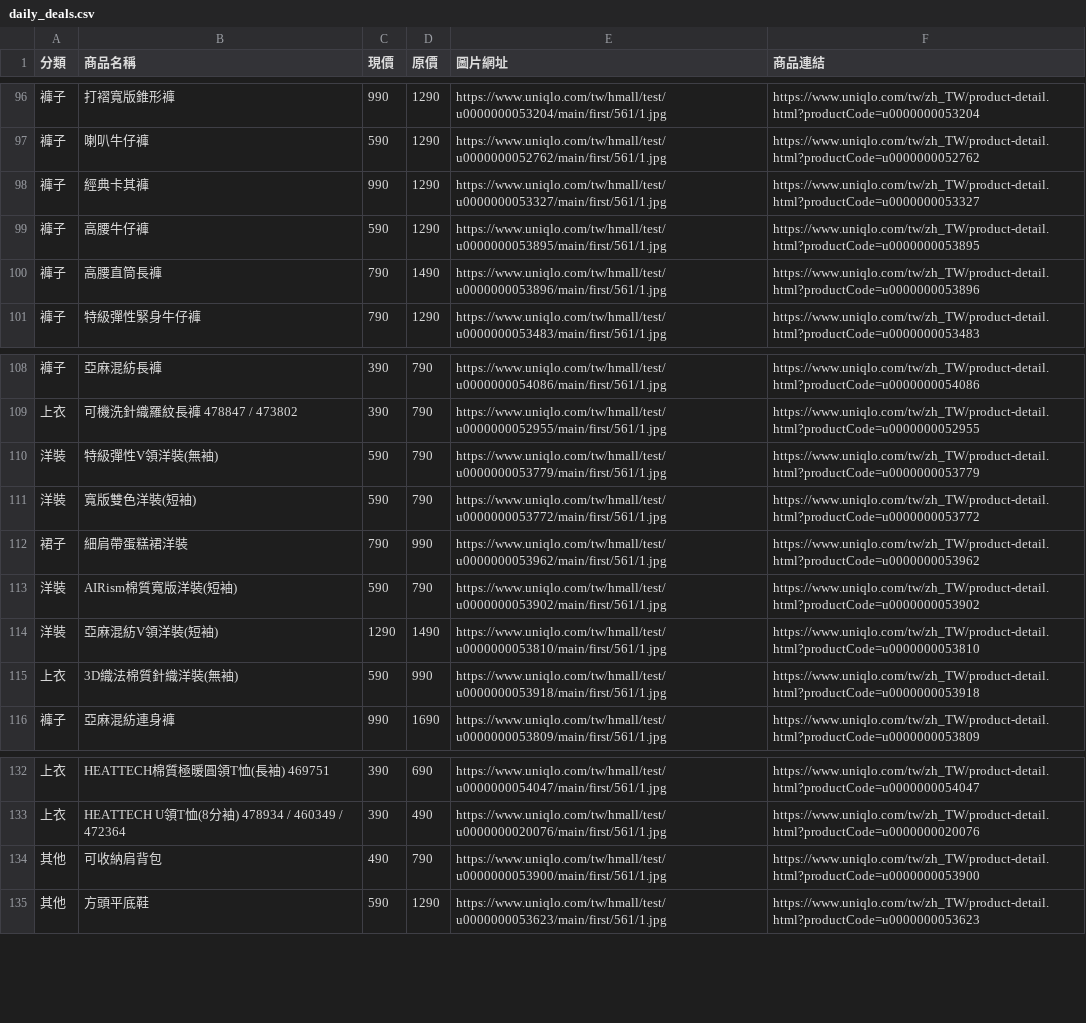
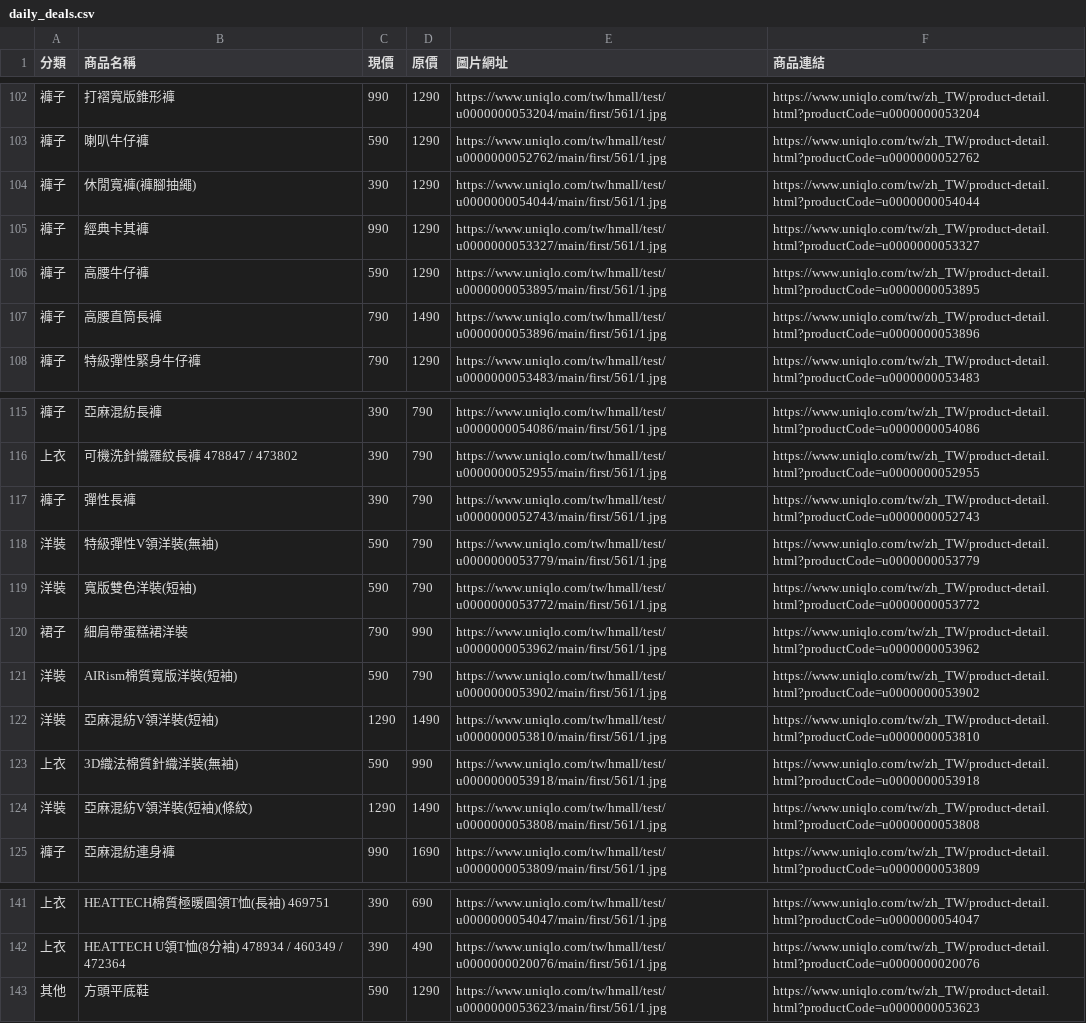
Before and after one commit to mooder16/on-sell-tracker, a CSV file: daily_deals.csv, drawn as a sheet; only a part is shown, gaps mark what is left out; the diff covers the shown part only.

```diff
--- a/daily_deals.csv
+++ b/daily_deals.csv
@@ -97,2 +103,3 @@
 褲子,喇叭牛仔褲,590,1290,https://www.uniqlo.com/tw/hmall/test/u0000000052762/main/first/561/1.jpg,https://www.uniqlo.com/tw/zh_TW/product-detail.html?productCode=u0000000052762
+褲子,休閒寬褲(褲腳抽繩),390,1290,https://www.uniqlo.com/tw/hmall/test/u0000000054044/main/first/561/1.jpg,https://www.uniqlo.com/tw/zh_TW/product-detail.html?productCode=u0000000054044
 褲子,經典卡其褲,990,1290,https://www.uniqlo.com/tw/hmall/test/u0000000053327/main/first/561/1.jpg,https://www.uniqlo.com/tw/zh_TW/product-detail.html?productCode=u0000000053327
@@ -109,2 +116,3 @@
 上衣,可機洗針織羅紋長褲 478847 / 473802,390,790,https://www.uniqlo.com/tw/hmall/test/u0000000052955/main/first/561/1.jpg,https://www.uniqlo.com/tw/zh_TW/product-detail.html?productCode=u0000000052955
+褲子,彈性長褲,390,790,https://www.uniqlo.com/tw/hmall/test/u0000000052743/main/first/561/1.jpg,https://www.uniqlo.com/tw/zh_TW/product-detail.html?productCode=u0000000052743
 洋裝,特級彈性V領洋裝(無袖),590,790,https://www.uniqlo.com/tw/hmall/test/u0000000053779/main/first/561/1.jpg,https://www.uniqlo.com/tw/zh_TW/product-detail.html?productCode=u0000000053779
@@ -115,2 +123,3 @@
 上衣,3D織法棉質針織洋裝(無袖),590,990,https://www.uniqlo.com/tw/hmall/test/u0000000053918/main/first/561/1.jpg,https://www.uniqlo.com/tw/zh_TW/product-detail.html?productCode=u0000000053918
+洋裝,亞麻混紡V領洋裝(短袖)(條紋),1290,1490,https://www.uniqlo.com/tw/hmall/test/u0000000053808/main/first/561/1.jpg,https://www.uniqlo.com/tw/zh_TW/product-detail.html?productCode=u0000000053808
 褲子,亞麻混紡連身褲,990,1690,https://www.uniqlo.com/tw/hmall/test/u0000000053809/main/first/561/1.jpg,https://www.uniqlo.com/tw/zh_TW/product-detail.html?productCode=u0000000053809
@@ -133,3 +142,2 @@
 上衣,HEATTECH U領T恤(8分袖) 478934 / 460349 / 472364,390,490,https://www.uniqlo.com/tw/hmall/test/u0000000020076/main/first/561/1.jpg,https://www.uniqlo.com/tw/zh_TW/product-detail.html?productCode=u0000000020076
-其他,可收納肩背包,490,790,https://www.uniqlo.com/tw/hmall/test/u0000000053900/main/first/561/1.jpg,https://www.uniqlo.com/tw/zh_TW/product-detail.html?productCode=u0000000053900
 其他,方頭平底鞋,590,1290,https://www.uniqlo.com/tw/hmall/test/u0000000053623/main/first/561/1.jpg,https://www.uniqlo.com/tw/zh_TW/product-detail.html?productCode=u0000000053623
```
Also changed, not shown: 6 added rows elsewhere in this file, 5 other files.
